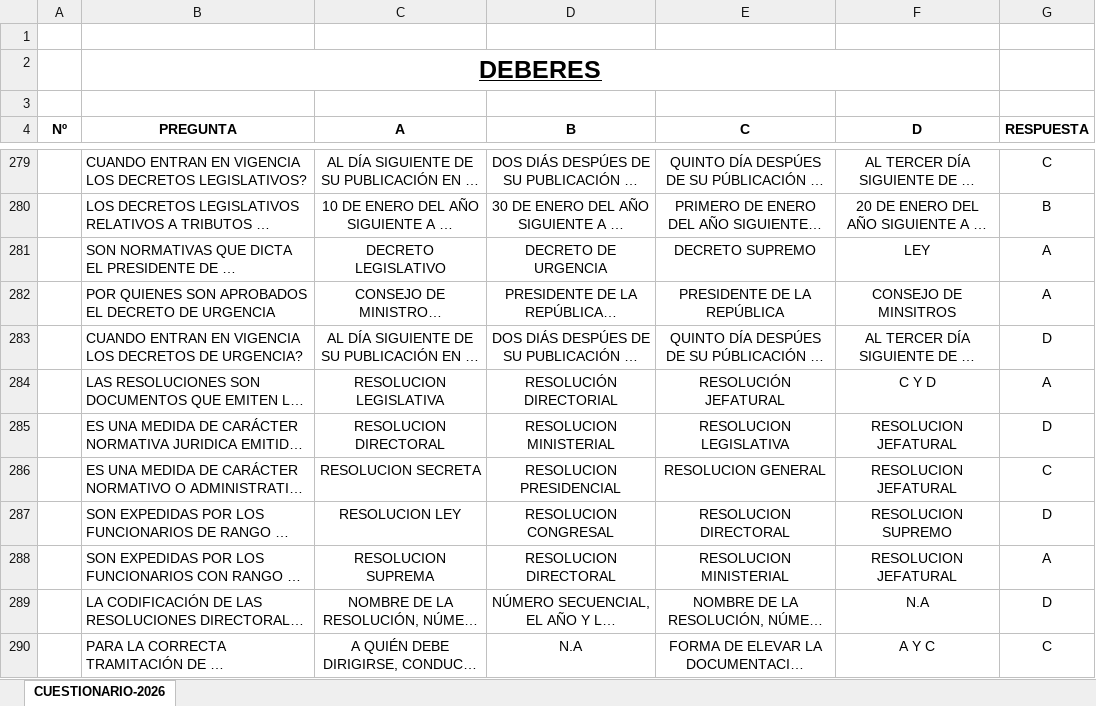
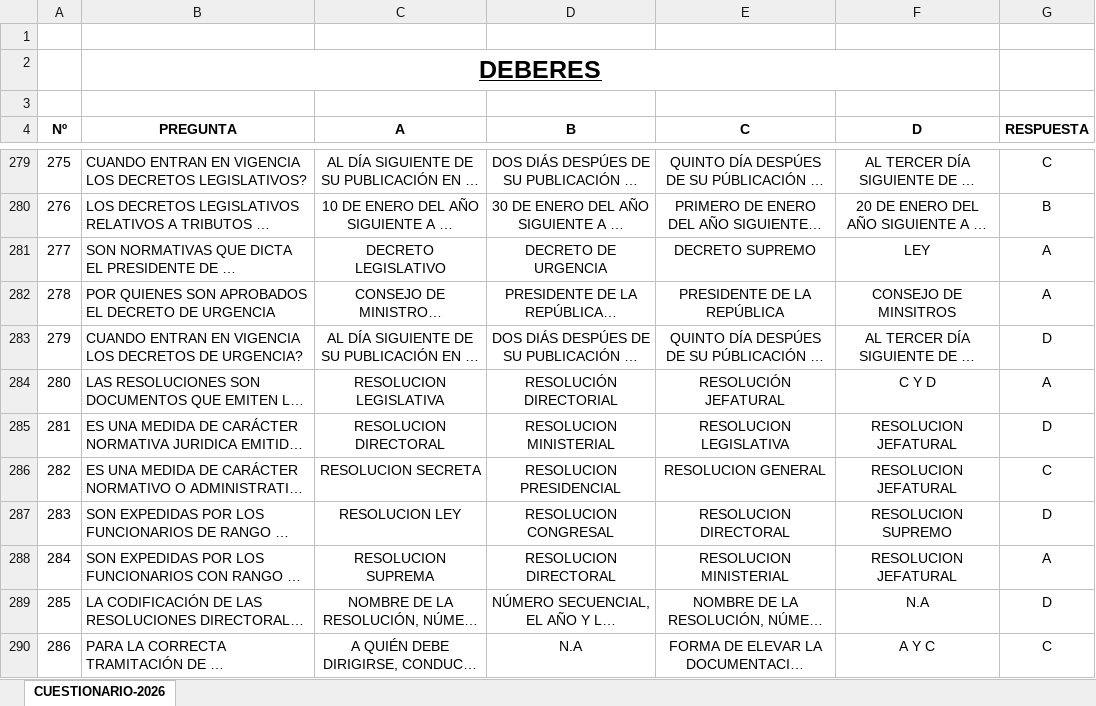
Before and after one commit to vima-vip/topovima316, an Excel workbook: cuestionarios/DEBERES 26.xlsx, sheet CUESTIONARIO-2026, drawn as a sheet; only a part is shown, gaps mark what is left out; long unchanged cells end in …; values as stored, in another font and other column widths than the file's, no borders; conditional formats not drawn; the diff covers the shown part only; the diff names each change by its address in the sheet, - before the commit and + after, or states it on an @@ line.

```diff
--- a/cuestionarios/DEBERES 26.xlsx (sheet CUESTIONARIO-2026)
+++ b/cuestionarios/DEBERES 26.xlsx (sheet CUESTIONARIO-2026)
-A279 (Nº): (empty)
+A279 (Nº): 275
-A280 (Nº): (empty)
+A280 (Nº): 276
-A281 (Nº): (empty)
+A281 (Nº): 277
-A282 (Nº): (empty)
+A282 (Nº): 278
-A283 (Nº): (empty)
+A283 (Nº): 279
-A284 (Nº): (empty)
+A284 (Nº): 280
-A285 (Nº): (empty)
+A285 (Nº): 281
-A286 (Nº): (empty)
+A286 (Nº): 282
-A287 (Nº): (empty)
+A287 (Nº): 283
-A288 (Nº): (empty)
+A288 (Nº): 284
-A289 (Nº): (empty)
+A289 (Nº): 285
-A290 (Nº): (empty)
+A290 (Nº): 286
```
Also changed, not shown: 309 edited cells elsewhere in this sheet, 2 other files.
